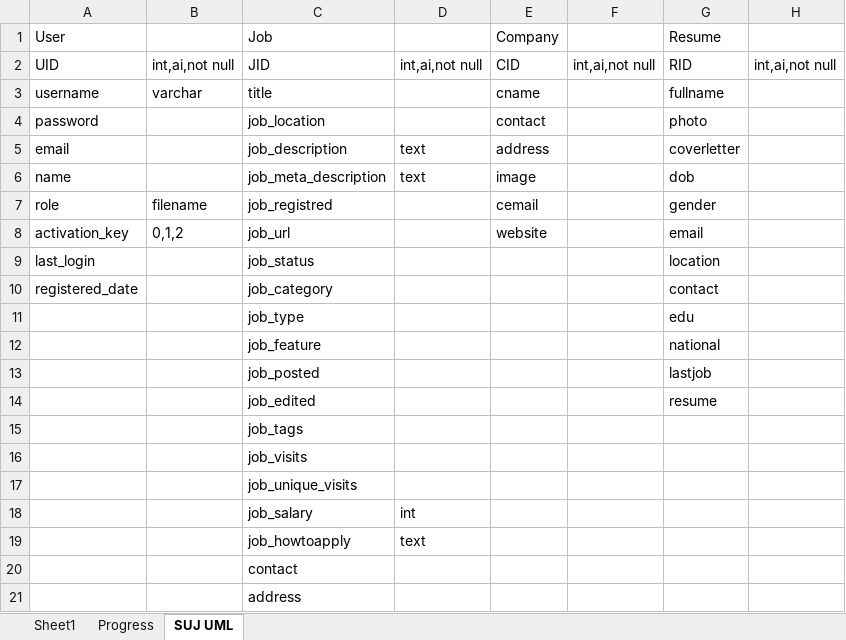
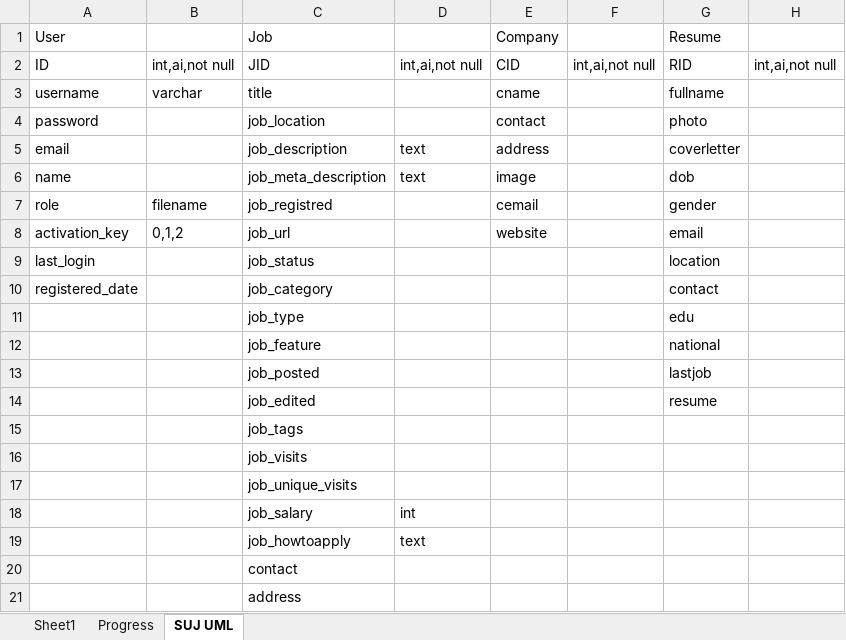
Before and after one commit to nilojan/startupjobsasia, an Excel workbook: SUJ Doc.xlsx, sheet SUJ UML, drawn as a sheet; values as stored, in another font and other column widths than the file's, no borders; the diff names each change by its address in the sheet, - before the commit and + after, or states it on an @@ line.

```diff
--- a/SUJ Doc.xlsx (sheet SUJ UML)
+++ b/SUJ Doc.xlsx (sheet SUJ UML)
-A2 (User): UID
+A2 (User): ID
```
Also changed, not shown: 1 other file.
